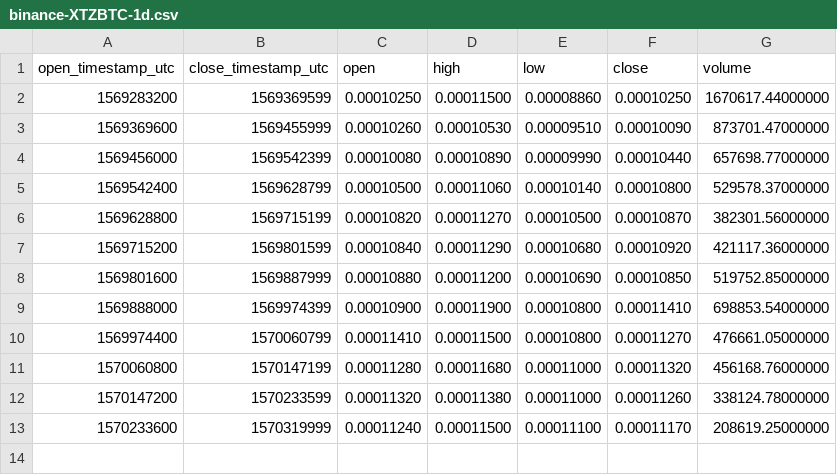
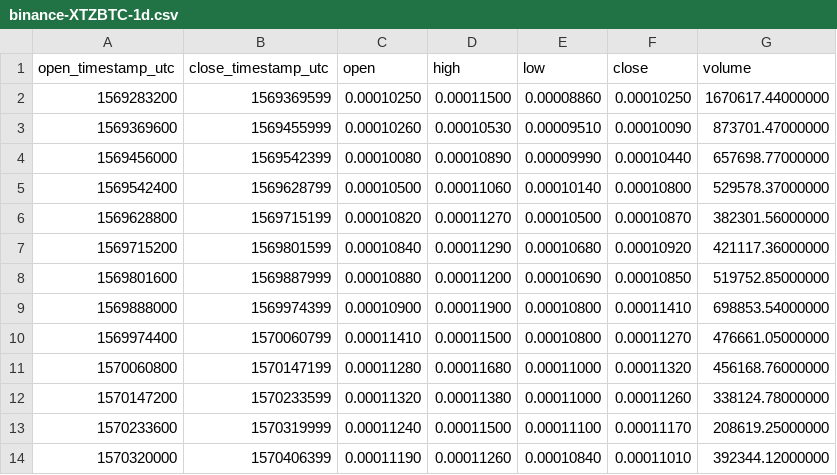
Before and after one commit to cryptobigbro/binance-XTZBTC, a CSV file: binance-XTZBTC-1d.csv, drawn as a sheet; the diff names each change by its address in the sheet, - before the commit and + after, or states it on an @@ line.

```diff
--- a/binance-XTZBTC-1d.csv
+++ b/binance-XTZBTC-1d.csv
+row 14: 1570320000 | 1570406399 | 0.00011190 | 0.00011260 | 0.00010840 | 0.00011010 | 392344.12000000
```
Also changed, not shown: binance-XTZBTC-1h.csv, 1 other file.
